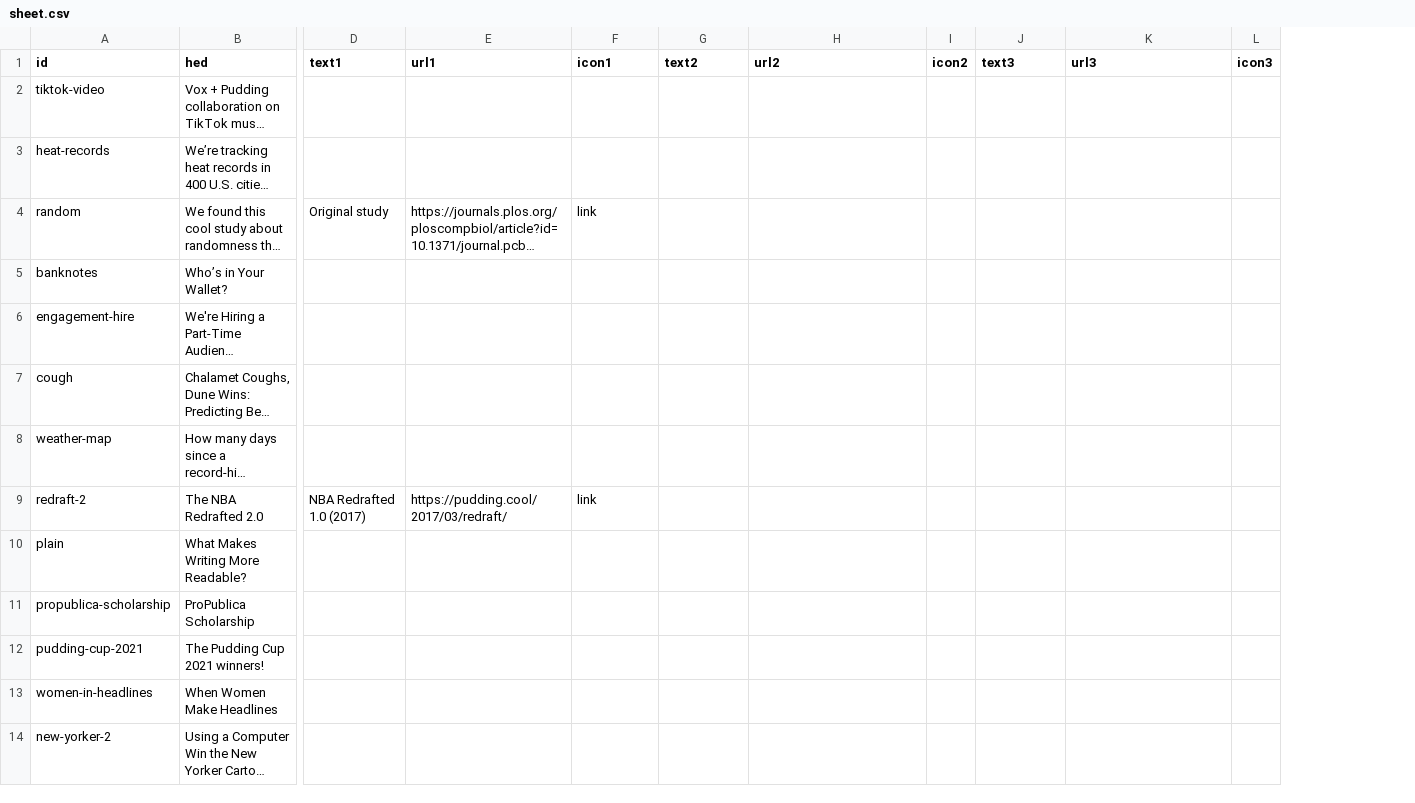
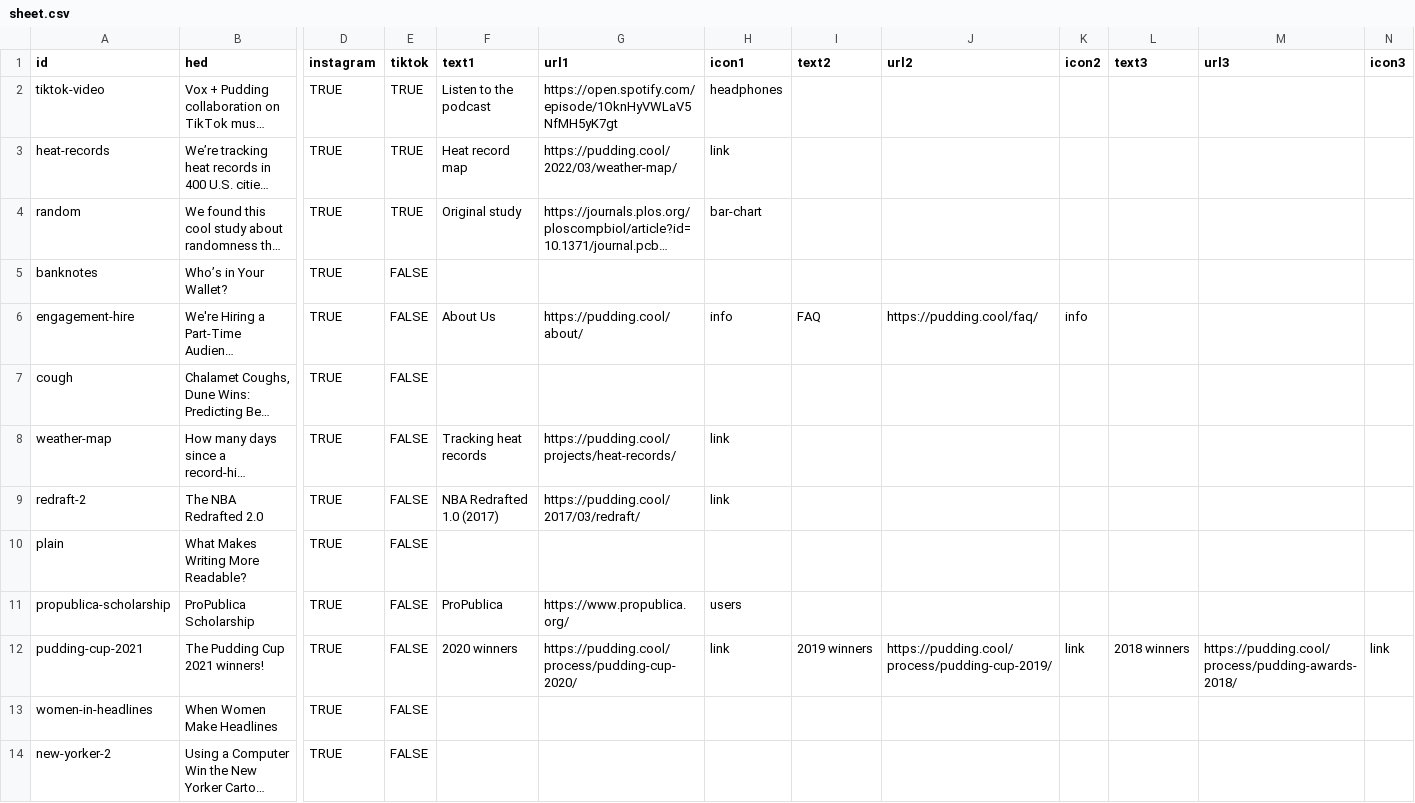
Before and after one commit to the-pudding/ig-links, a CSV file: src/data/sheet.csv, drawn as a sheet; only a part is shown, gaps mark what is left out; long unchanged cells end in …; addresses are those after the commit; the diff covers the shown part only; the diff names each change by its address in the sheet, - before the commit and + after, or states it on an @@ line.

Commit message:
redesign for tiktok

```diff
--- a/src/data/sheet.csv
+++ b/src/data/sheet.csv
+column D (instagram), rows 2-14: all TRUE
+column E (tiktok), rows 2-14: TRUE | TRUE | TRUE | FALSE | FALSE | FALSE | FALSE | FALSE | FALSE | FALSE | FALSE | FALSE | FALSE
-F2 (text1): (empty)
+F2 (text1): Listen to the podcast
-G2 (url1): (empty)
+G2 (url1): https://open.spotify.com/episode/1OknHyVWLaV5NfMH5yK7gt
-H2 (icon1): (empty)
+H2 (icon1): headphones
-F3 (text1): (empty)
+F3 (text1): Heat record map
-G3 (url1): (empty)
+G3 (url1): https://pudding.cool/2022/03/weather-map/
-H3 (icon1): (empty)
+H3 (icon1): link
-H4 (icon1): link
+H4 (icon1): bar-chart
-F6 (text1): (empty)
+F6 (text1): About Us
-G6 (url1): (empty)
+G6 (url1): https://pudding.cool/about/
-H6 (icon1): (empty)
+H6 (icon1): info
-I6 (text2): (empty)
+I6 (text2): FAQ
-J6 (url2): (empty)
+J6 (url2): https://pudding.cool/faq/
-K6 (icon2): (empty)
+K6 (icon2): info
-F8 (text1): (empty)
+F8 (text1): Tracking heat records
-G8 (url1): (empty)
+G8 (url1): https://pudding.cool/projects/heat-records/
-H8 (icon1): (empty)
+H8 (icon1): link
-F11 (text1): (empty)
+F11 (text1): ProPublica
-G11 (url1): (empty)
+G11 (url1): https://www.propublica.org/
-H11 (icon1): (empty)
+H11 (icon1): users
-F12 (text1): (empty)
+F12 (text1): 2020 winners
-G12 (url1): (empty)
+G12 (url1): https://pudding.cool/process/pudding-cup-2020/
-H12 (icon1): (empty)
+H12 (icon1): link
-I12 (text2): (empty)
+I12 (text2): 2019 winners
-J12 (url2): (empty)
+J12 (url2): https://pudding.cool/process/pudding-cup-2019/
-K12 (icon2): (empty)
+K12 (icon2): link
-L12 (text3): (empty)
+L12 (text3): 2018 winners
-M12 (url3): (empty)
+M12 (url3): https://pudding.cool/process/pudding-awards-2018/
-N12 (icon3): (empty)
+N12 (icon3): link
```
Also changed, not shown: 18 edited cells elsewhere in this file, 7 other files.
